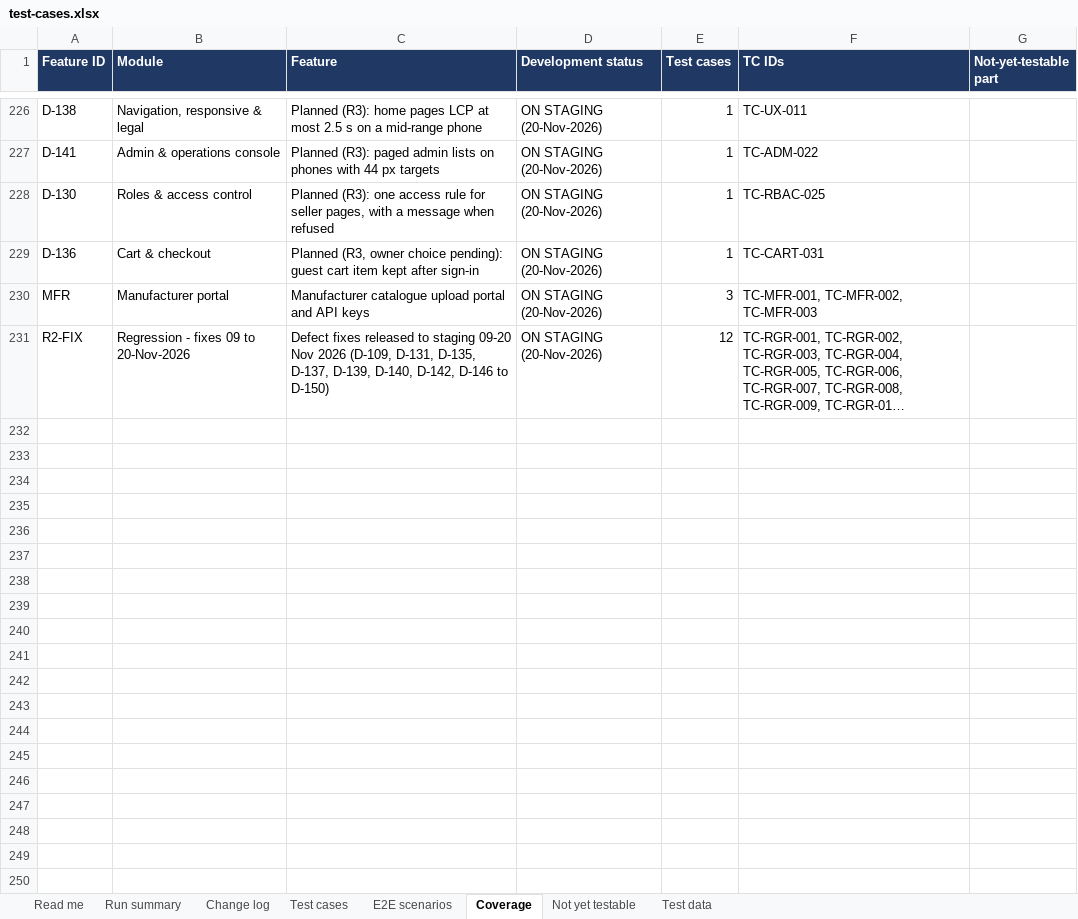
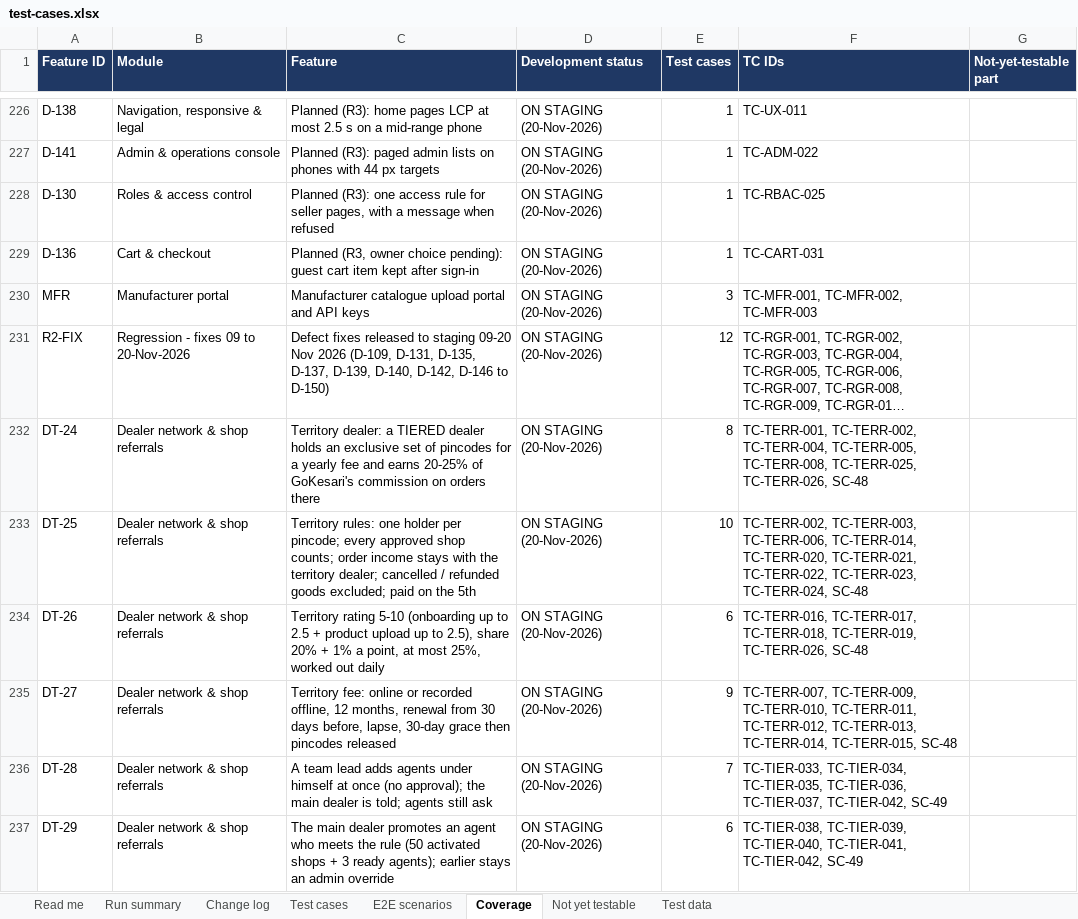
Before and after one commit to sanjaymorankar-debug/GoKesari, an Excel workbook: test-cases.xlsx, sheet Coverage, drawn as a sheet; only a part is shown, gaps mark what is left out; long unchanged cells end in …; values as stored, in another font and other column widths than the file's, no borders; the diff names each change by its address in the sheet, - before the commit and + after, or states it on an @@ line.

```diff
--- a/test-cases.xlsx (sheet Coverage)
+++ b/test-cases.xlsx (sheet Coverage)
+row 232: DT-24 | Dealer network & shop referrals | Territory dealer: a TIERED dealer holds an exclusive set of pincodes for a yearly fee and earns 20-25% of GoKesari's commission on orders there | ON STAGING (20-Nov-2026) | 8 | TC-TERR-001, TC-TERR-002, TC-TERR-004, TC-TERR-005, TC-TERR-008, TC-TERR-025, TC-TERR-026, SC-48
+row 233: DT-25 | Dealer network & shop referrals | Territory rules: one holder per pincode; every approved shop counts; order income stays with the territory dealer; cancelled / refunded goods excluded; paid on the 5th | ON STAGING (20-Nov-2026) | 10 | TC-TERR-002, TC-TERR-003, TC-TERR-006, TC-TERR-014, TC-TERR-020, TC-TERR-021, TC-TERR-022, TC-TERR-023, TC-TERR-024, SC-48
+row 234: DT-26 | Dealer network & shop referrals | Territory rating 5-10 (onboarding up to 2.5 + product upload up to 2.5), share 20% + 1% a point, at most 25%, worked out daily | ON STAGING (20-Nov-2026) | 6 | TC-TERR-016, TC-TERR-017, TC-TERR-018, TC-TERR-019, TC-TERR-026, SC-48
+row 235: DT-27 | Dealer network & shop referrals | Territory fee: online or recorded offline, 12 months, renewal from 30 days before, lapse, 30-day grace then pincodes released | ON STAGING (20-Nov-2026) | 9 | TC-TERR-007, TC-TERR-009, TC-TERR-010, TC-TERR-011, TC-TERR-012, TC-TERR-013, TC-TERR-014, TC-TERR-015, SC-48
+row 236: DT-28 | Dealer network & shop referrals | A team lead adds agents under himself at once (no approval); the main dealer is told; agents still ask | ON STAGING (20-Nov-2026) | 7 | TC-TIER-033, TC-TIER-034, TC-TIER-035, TC-TIER-036, TC-TIER-037, TC-TIER-042, SC-49
+row 237: DT-29 | Dealer network & shop referrals | The main dealer promotes an agent who meets the rule (50 activated shops + 3 ready agents); earlier stays an admin override | ON STAGING (20-Nov-2026) | 6 | TC-TIER-038, TC-TIER-039, TC-TIER-040, TC-TIER-041, TC-TIER-042, SC-49
```
Also changed, not shown: sheet Test cases, sheet Run summary, sheet E2E scenarios, sheet Change log, sheet Read me, 4 other files.
